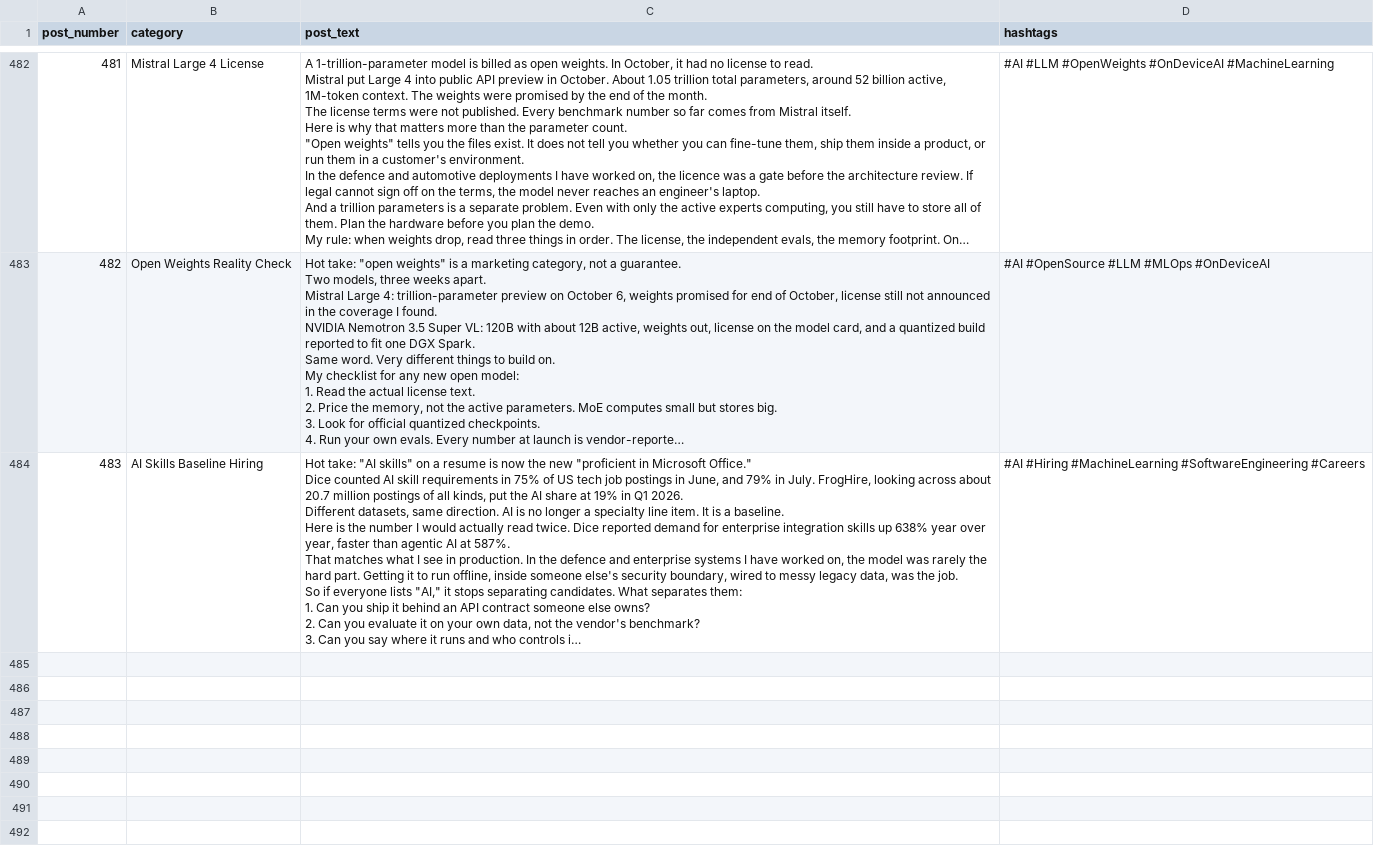
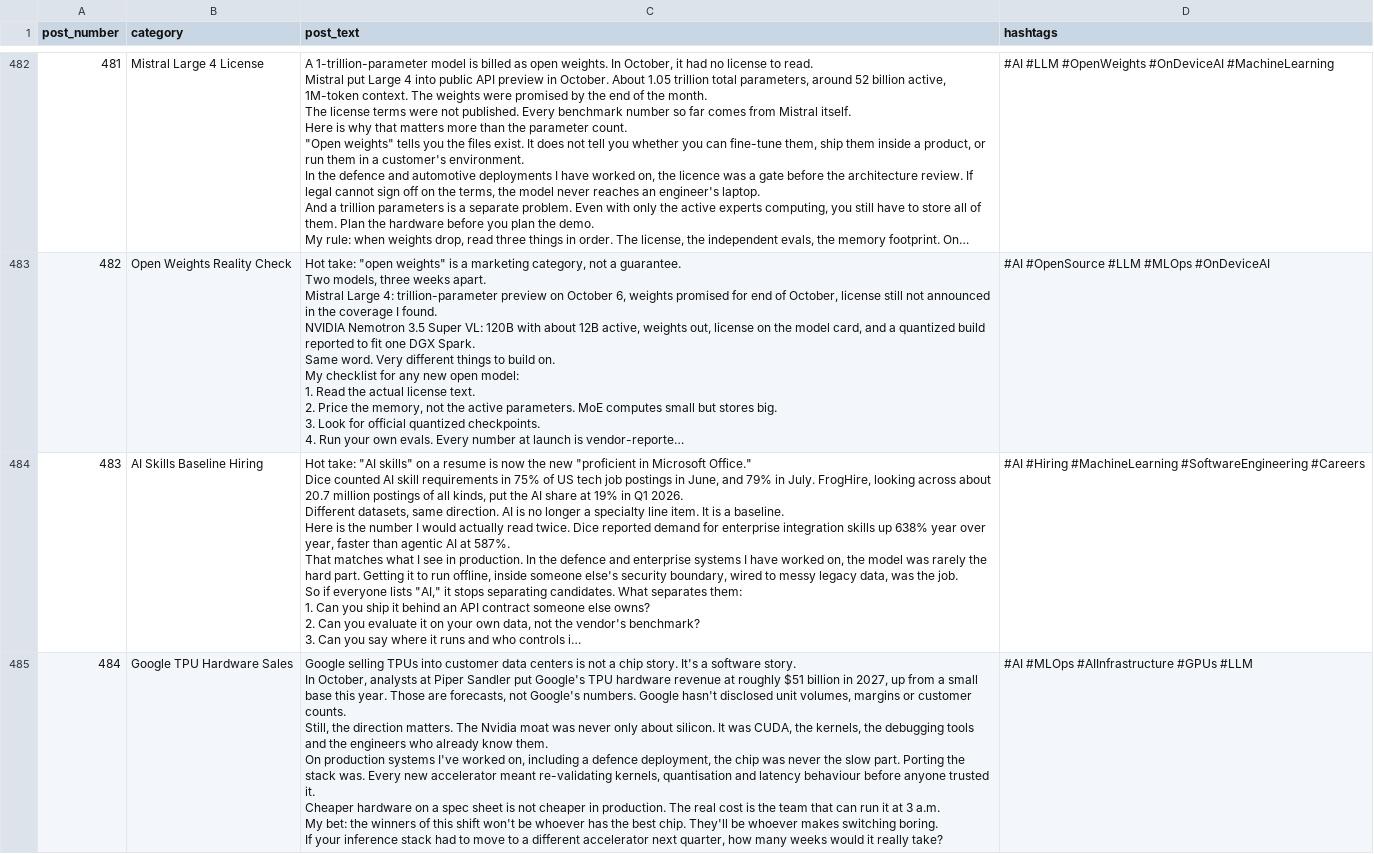
Before and after one commit to PranayMahendrakar/linkedin-auto-poster, a CSV file: linkedin_posts.csv, drawn as a sheet; only a part is shown, gaps mark what is left out; long unchanged cells end in …; ↵ is a line break in a cell; the diff names each change by its address in the sheet, - before the commit and + after, or states it on an @@ line.

```diff
--- a/linkedin_posts.csv
+++ b/linkedin_posts.csv
+row 485: 484 | Google TPU Hardware Sales | Google selling TPUs into customer data centers is not a chip story. It's a software story. ↵ In October, analysts at Piper Sandler put Google's TPU hardware revenue at roughly $51 billion in 2027, up from a small base this year. Those are forecasts, not Google's numbers. Google hasn't disclosed unit volumes, margins or customer counts. ↵ Still, the direction matters. The Nvidia moat was never only about silicon. It was CUDA, the kernels, the debugging tools and the engineers who already know them. ↵ On production systems I've worked on, including a defence deployment, the chip was never the slow part. Porting the stack was. Every new accelerator meant re-validating kernels, quantisation and latency behaviour before anyone trusted it. ↵ Cheaper hardware on a spec sheet is not cheaper in production. The real cost is the team that can run it at 3 a.m. ↵ My bet: the winners of this shift won't be whoever has the best chip. They'll be whoever makes switching boring. ↵ If your inference stack had to move to a different accelerator next quarter, how many weeks would it really take? | #AI #MLOps #AIInfrastructure #GPUs #LLM
```
Also changed, not shown: 1 other file.
